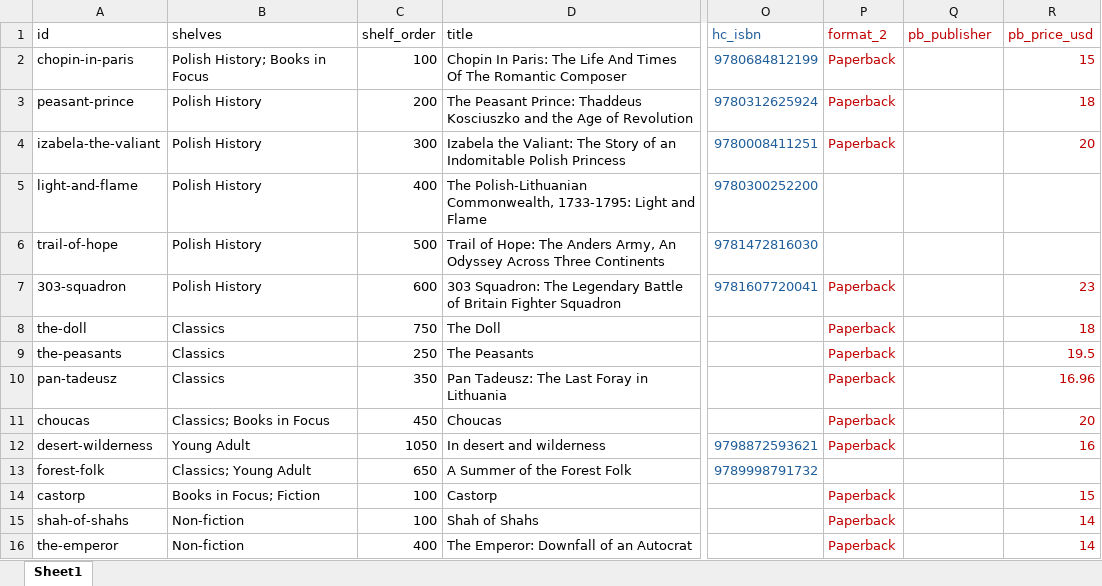
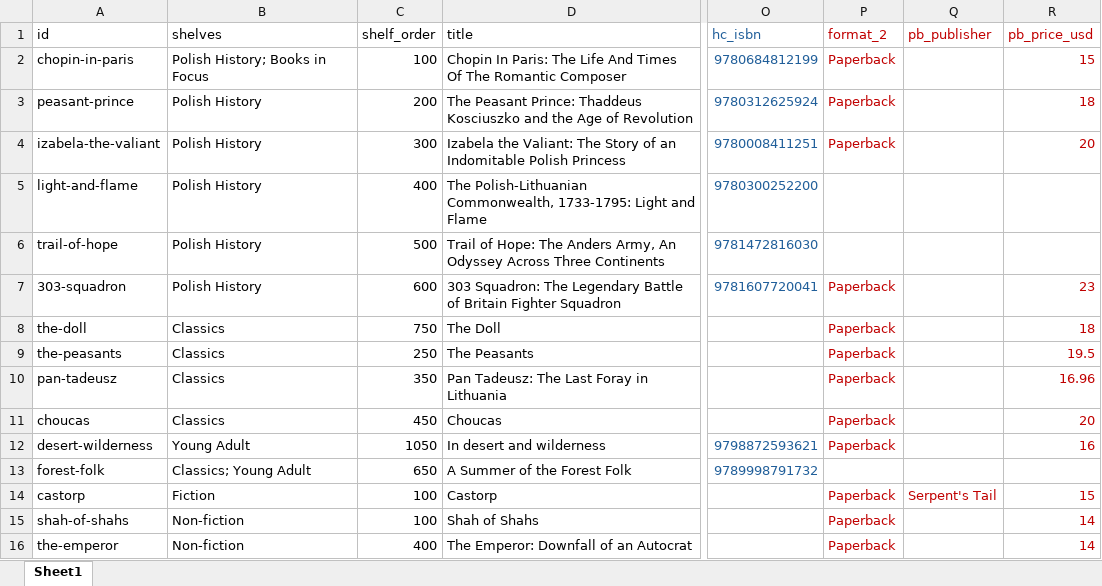
Before and after one commit to MondralaPress/bookstore, an Excel workbook: catalog.xlsx, sheet Sheet1, drawn as a sheet; only a part is shown, gaps mark what is left out; values as stored, in another font and other column widths than the file's, no borders; the diff covers the shown part only; the diff names each change by its address in the sheet, - before the commit and + after, or states it on an @@ line.

```diff
--- a/catalog.xlsx (sheet Sheet1)
+++ b/catalog.xlsx (sheet Sheet1)
-B11 (shelves): Classics; Books in Focus
+B11 (shelves): Classics
-B14 (shelves): Books in Focus; Fiction
+B14 (shelves): Fiction
-Q14 (pb_publisher): (empty)
+Q14 (pb_publisher): Serpent's Tail
```
Also changed, not shown: 3 added rows, 1 removed row, 1 moved row, 4 edited cells and cell formats elsewhere in this sheet, formulas that keep their value, 1 other file.
